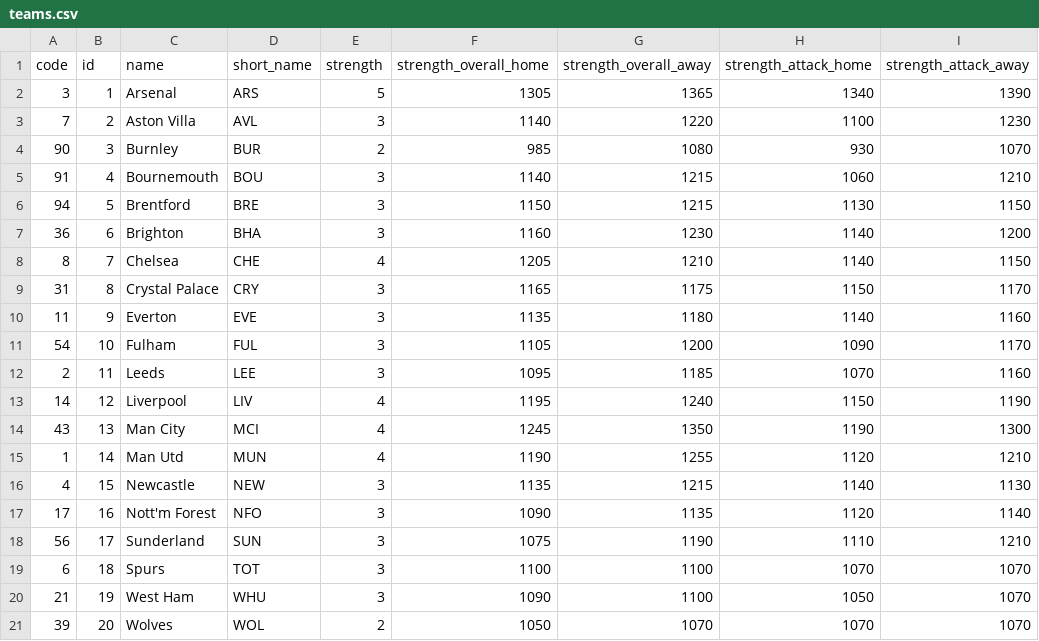
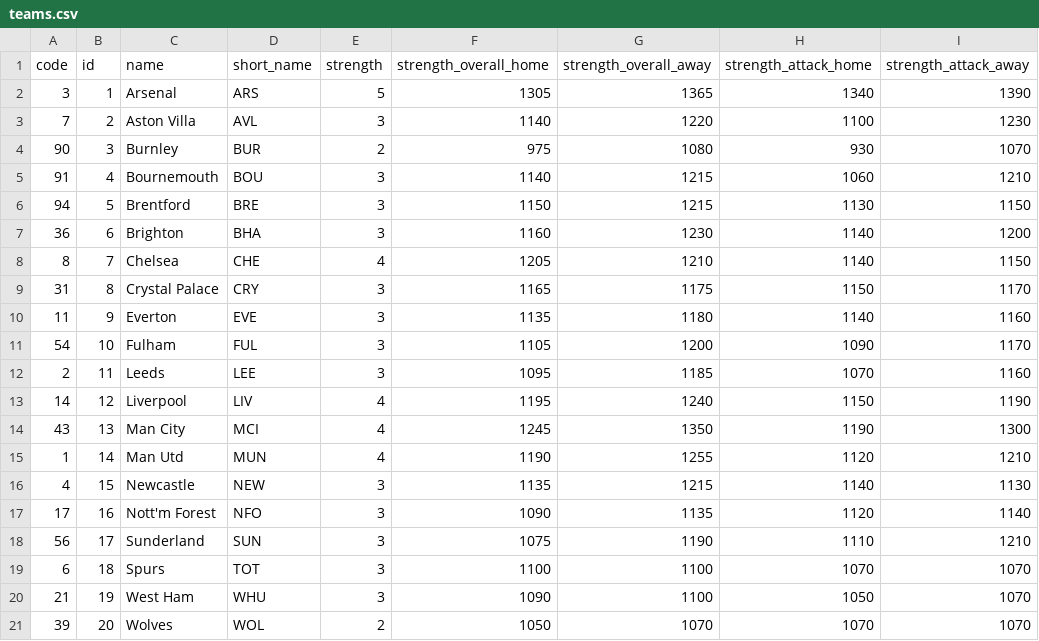
Before and after one commit to GiwinEdwin09/FPL-Predictor, a CSV file: data/raw/2025-2026/teams.csv, drawn as a sheet; only a part is shown; the diff names each change by its address in the sheet, - before the commit and + after, or states it on an @@ line.

```diff
--- a/data/raw/2025-2026/teams.csv
+++ b/data/raw/2025-2026/teams.csv
-F4 (strength_overall_home): 985
+F4 (strength_overall_home): 975
```
Also changed, not shown: 3 other files.
